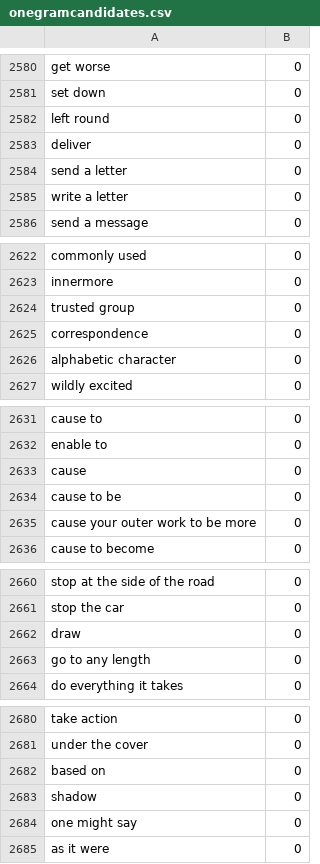
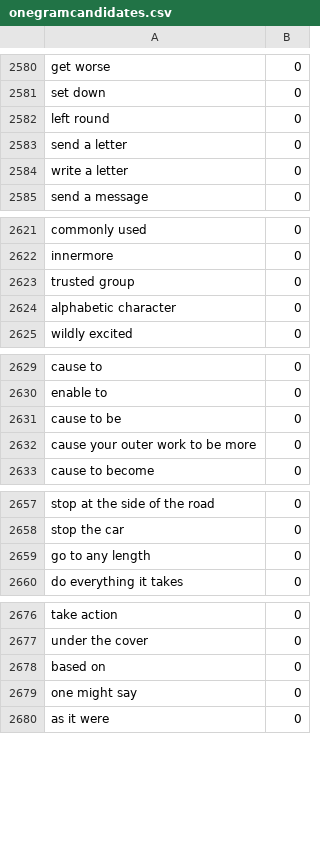
Before and after one commit to sertman1/substiution-ranking, a CSV file: assets/onegramcandidates.csv, drawn as a sheet; only a part is shown, gaps mark what is left out; the diff covers the shown part only; the diff names each change by its address in the sheet, - before the commit and + after, or states it on an @@ line.

Commit message:
updated one gram frequencies to reflect bug fix

```diff
--- a/assets/onegramcandidates.csv
+++ b/assets/onegramcandidates.csv
-row 2583: deliver | 0
-row 2625: correspondence | 0
-row 2633: cause | 0
-row 2662: draw | 0
-row 2683: shadow | 0
```
Also changed, not shown: 1 removed row elsewhere in this file.
